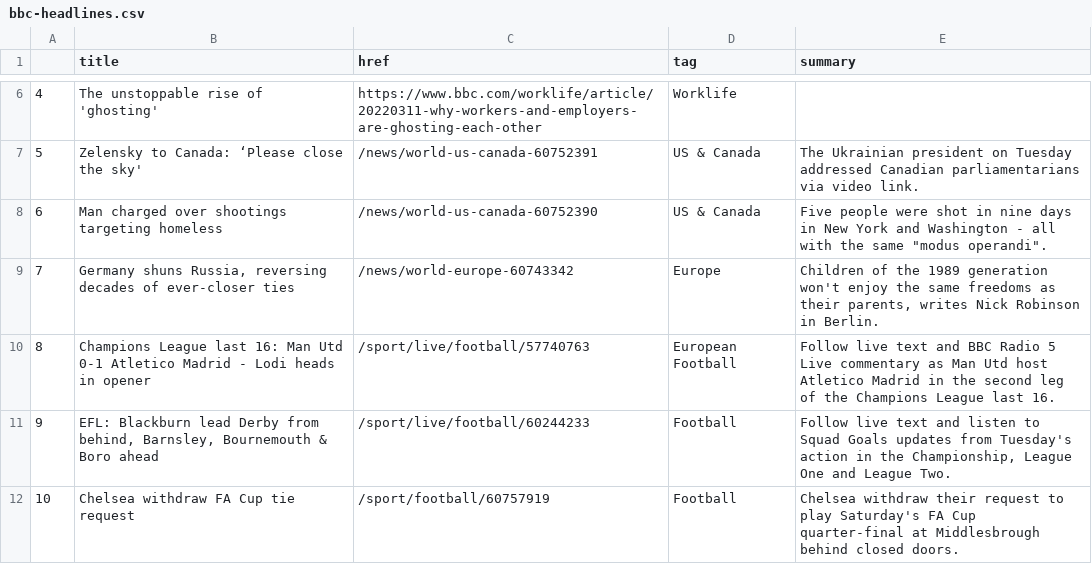
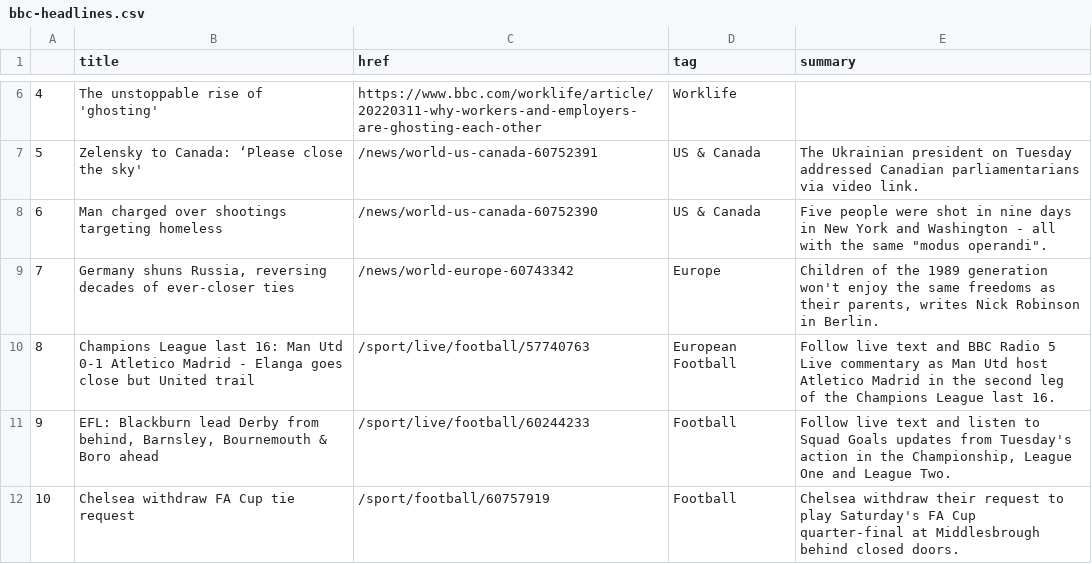
Before and after one commit to tunabellybella/Scraper, a CSV file: bbc-headlines.csv, drawn as a sheet; only a part is shown, gaps mark what is left out.

```diff
--- a/bbc-headlines.csv
+++ b/bbc-headlines.csv
@@ -9,3 +9,3 @@
 7,"Germany shuns Russia, reversing decades of ever-closer ties",/news/world-europe-60743342,Europe,"Children of the 1989 generation won't enjoy the same freedoms as their parents, writes Nick Robinson in Berlin."
-8,Champions League last 16: Man Utd 0-1 Atletico Madrid - Lodi heads in opener,/sport/live/football/57740763,European Football,Follow live text and BBC Radio 5 Live commentary as Man Utd host Atletico Madrid in the second leg of the Champions League last 16.
+8,Champions League last 16: Man Utd 0-1 Atletico Madrid - Elanga goes close but United trail,/sport/live/football/57740763,European Football,Follow live text and BBC Radio 5 Live commentary as Man Utd host Atletico Madrid in the second leg of the Champions League last 16.
 9,"EFL: Blackburn lead Derby from behind, Barnsley, Bournemouth & Boro ahead",/sport/live/football/60244233,Football,"Follow live text and listen to Squad Goals updates from Tuesday's action in the Championship, League One and League Two."
```
